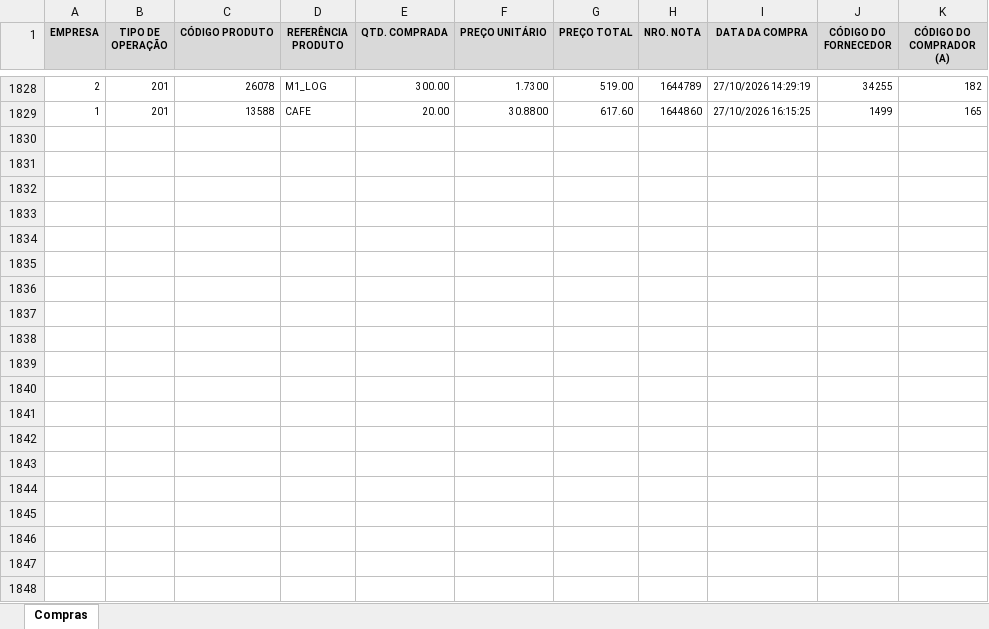
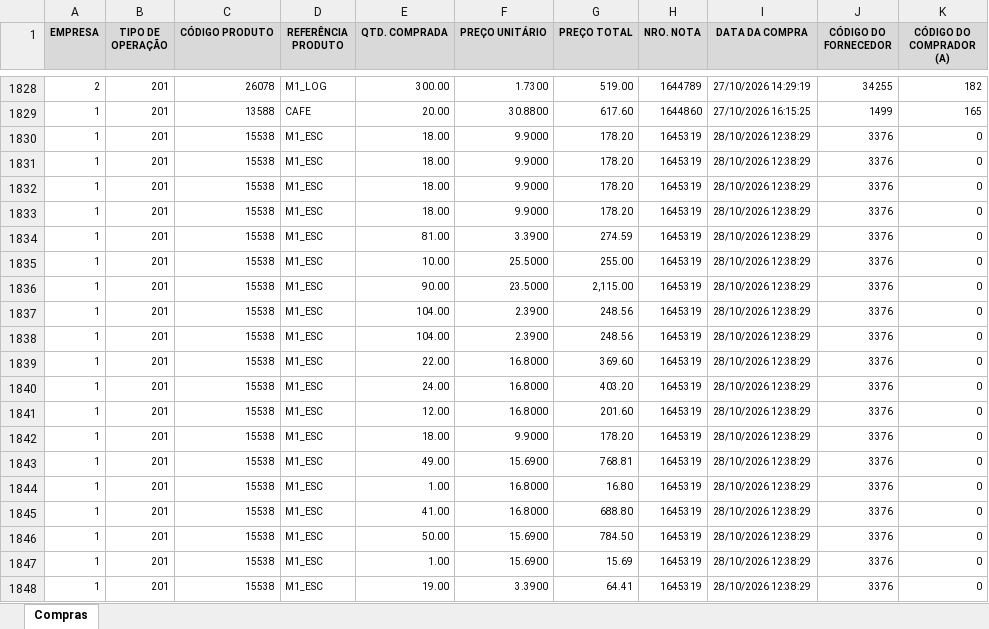
Before and after one commit to ghpcimp-wq/painel-compras, an Excel workbook: data/relatorio.xlsx, sheet Compras, drawn as a sheet; only a part is shown, gaps mark what is left out; values as stored, in another font and other column widths than the file's, no borders; charts and pictures not drawn; the diff covers the shown part only; the diff names each change by its address in the sheet, - before the commit and + after, or states it on an @@ line.

Commit message:
Relatório de compras 28/10/2026 22:01

```diff
--- a/data/relatorio.xlsx (sheet Compras)
+++ b/data/relatorio.xlsx (sheet Compras)
+row 1830: 1 | 201 | 15538 | M1_ESC | 18.00 | 9.9000 | 178.20 | 1645319 | 28/10/2026 12:38:29 | 3376 | 0
+row 1831: 1 | 201 | 15538 | M1_ESC | 18.00 | 9.9000 | 178.20 | 1645319 | 28/10/2026 12:38:29 | 3376 | 0
+row 1832: 1 | 201 | 15538 | M1_ESC | 18.00 | 9.9000 | 178.20 | 1645319 | 28/10/2026 12:38:29 | 3376 | 0
+row 1833: 1 | 201 | 15538 | M1_ESC | 18.00 | 9.9000 | 178.20 | 1645319 | 28/10/2026 12:38:29 | 3376 | 0
+row 1834: 1 | 201 | 15538 | M1_ESC | 81.00 | 3.3900 | 274.59 | 1645319 | 28/10/2026 12:38:29 | 3376 | 0
+row 1835: 1 | 201 | 15538 | M1_ESC | 10.00 | 25.5000 | 255.00 | 1645319 | 28/10/2026 12:38:29 | 3376 | 0
+row 1836: 1 | 201 | 15538 | M1_ESC | 90.00 | 23.5000 | 2,115.00 | 1645319 | 28/10/2026 12:38:29 | 3376 | 0
+row 1837: 1 | 201 | 15538 | M1_ESC | 104.00 | 2.3900 | 248.56 | 1645319 | 28/10/2026 12:38:29 | 3376 | 0
+row 1838: 1 | 201 | 15538 | M1_ESC | 104.00 | 2.3900 | 248.56 | 1645319 | 28/10/2026 12:38:29 | 3376 | 0
+row 1839: 1 | 201 | 15538 | M1_ESC | 22.00 | 16.8000 | 369.60 | 1645319 | 28/10/2026 12:38:29 | 3376 | 0
+row 1840: 1 | 201 | 15538 | M1_ESC | 24.00 | 16.8000 | 403.20 | 1645319 | 28/10/2026 12:38:29 | 3376 | 0
+row 1841: 1 | 201 | 15538 | M1_ESC | 12.00 | 16.8000 | 201.60 | 1645319 | 28/10/2026 12:38:29 | 3376 | 0
+row 1842: 1 | 201 | 15538 | M1_ESC | 18.00 | 9.9000 | 178.20 | 1645319 | 28/10/2026 12:38:29 | 3376 | 0
+row 1843: 1 | 201 | 15538 | M1_ESC | 49.00 | 15.6900 | 768.81 | 1645319 | 28/10/2026 12:38:29 | 3376 | 0
+row 1844: 1 | 201 | 15538 | M1_ESC | 1.00 | 16.8000 | 16.80 | 1645319 | 28/10/2026 12:38:29 | 3376 | 0
+row 1845: 1 | 201 | 15538 | M1_ESC | 41.00 | 16.8000 | 688.80 | 1645319 | 28/10/2026 12:38:29 | 3376 | 0
+row 1846: 1 | 201 | 15538 | M1_ESC | 50.00 | 15.6900 | 784.50 | 1645319 | 28/10/2026 12:38:29 | 3376 | 0
+row 1847: 1 | 201 | 15538 | M1_ESC | 1.00 | 15.6900 | 15.69 | 1645319 | 28/10/2026 12:38:29 | 3376 | 0
+row 1848: 1 | 201 | 15538 | M1_ESC | 19.00 | 3.3900 | 64.41 | 1645319 | 28/10/2026 12:38:29 | 3376 | 0
```
Also changed, not shown: 10 added rows and 186 moved rows elsewhere in this sheet.
